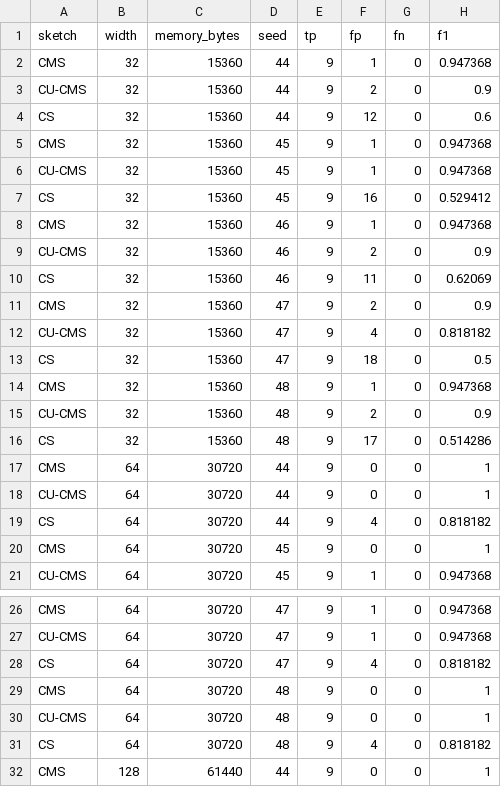
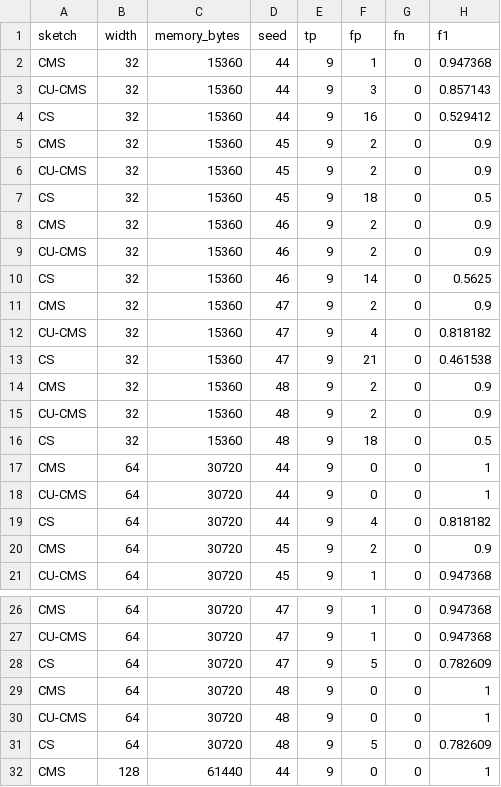
Before and after one commit to savs02/algoscwk2, a CSV file: outputs/evaluation/memory_sweep.csv, drawn as a sheet; only a part is shown, gaps mark what is left out.

```diff
--- a/outputs/evaluation/memory_sweep.csv
+++ b/outputs/evaluation/memory_sweep.csv
@@ -2,16 +2,16 @@ sketch,width,memory_bytes,seed,tp,fp,fn,f1
 CMS,32,15360,44,9,1,0,0.947368
-CU-CMS,32,15360,44,9,2,0,0.9
-CS,32,15360,44,9,12,0,0.6
-CMS,32,15360,45,9,1,0,0.947368
-CU-CMS,32,15360,45,9,1,0,0.947368
-CS,32,15360,45,9,16,0,0.529412
-CMS,32,15360,46,9,1,0,0.947368
+CU-CMS,32,15360,44,9,3,0,0.857143
+CS,32,15360,44,9,16,0,0.529412
+CMS,32,15360,45,9,2,0,0.9
+CU-CMS,32,15360,45,9,2,0,0.9
+CS,32,15360,45,9,18,0,0.5
+CMS,32,15360,46,9,2,0,0.9
 CU-CMS,32,15360,46,9,2,0,0.9
-CS,32,15360,46,9,11,0,0.62069
+CS,32,15360,46,9,14,0,0.5625
 CMS,32,15360,47,9,2,0,0.9
 CU-CMS,32,15360,47,9,4,0,0.818182
-CS,32,15360,47,9,18,0,0.5
-CMS,32,15360,48,9,1,0,0.947368
+CS,32,15360,47,9,21,0,0.461538
+CMS,32,15360,48,9,2,0,0.9
 CU-CMS,32,15360,48,9,2,0,0.9
-CS,32,15360,48,9,17,0,0.514286
+CS,32,15360,48,9,18,0,0.5
 CMS,64,30720,44,9,0,0,1
@@ -19,3 +19,3 @@ CU-CMS,64,30720,44,9,0,0,1
 CS,64,30720,44,9,4,0,0.818182
-CMS,64,30720,45,9,0,0,1
+CMS,64,30720,45,9,2,0,0.9
 CU-CMS,64,30720,45,9,1,0,0.947368
@@ -27,6 +27,6 @@ CMS,64,30720,47,9,1,0,0.947368
 CU-CMS,64,30720,47,9,1,0,0.947368
-CS,64,30720,47,9,4,0,0.818182
+CS,64,30720,47,9,5,0,0.782609
 CMS,64,30720,48,9,0,0,1
 CU-CMS,64,30720,48,9,0,0,1
-CS,64,30720,48,9,4,0,0.818182
+CS,64,30720,48,9,5,0,0.782609
 CMS,128,61440,44,9,0,0,1
```
Also changed, not shown: outputs/evaluation/bins_sweep.csv, outputs/evaluation/sensitivity_sweep.csv, 26 other files.
